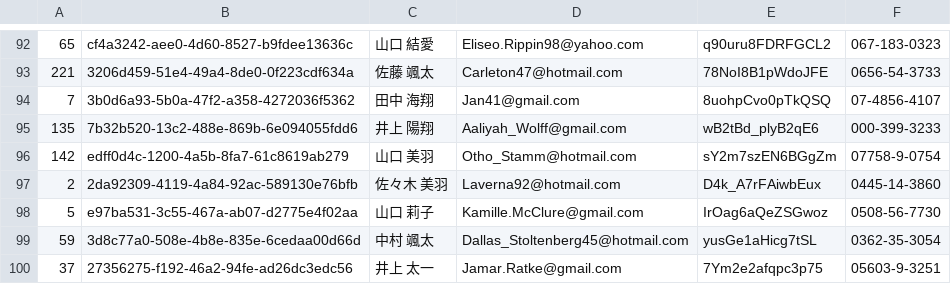
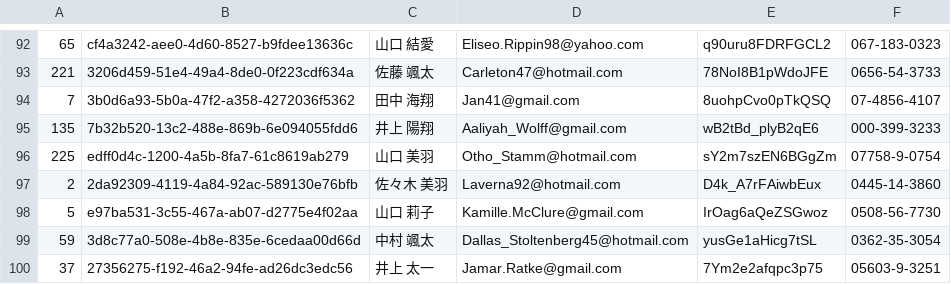
Before and after one commit to acomagu/git-challenge-minesweeper, a CSV file: users.csv, drawn as a sheet; only a part is shown, gaps mark what is left out; the diff covers the shown part only.

```diff
--- a/users.csv
+++ b/users.csv
@@ -95,3 +95,3 @@
 135,7b32b520-13c2-488e-869b-6e094055fdd6,井上 陽翔,Aaliyah_Wolff@gmail.com,wB2tBd_plyB2qE6,000-399-3233
-142,edff0d4c-1200-4a5b-8fa7-61c8619ab279,山口 美羽,Otho_Stamm@hotmail.com,sY2m7szEN6BGgZm,07758-9-0754
+225,edff0d4c-1200-4a5b-8fa7-61c8619ab279,山口 美羽,Otho_Stamm@hotmail.com,sY2m7szEN6BGgZm,07758-9-0754
 2,2da92309-4119-4a84-92ac-589130e76bfb,佐々木 美羽,Laverna92@hotmail.com,D4k_A7rFAiwbEux,0445-14-3860
```
Also changed, not shown: 5 edited cells elsewhere in this file.
